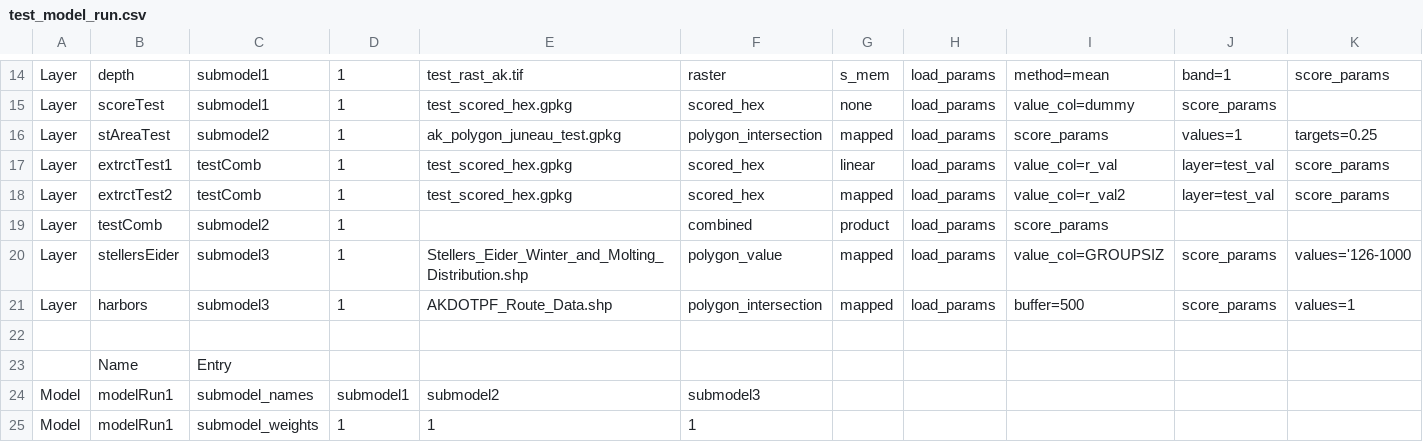
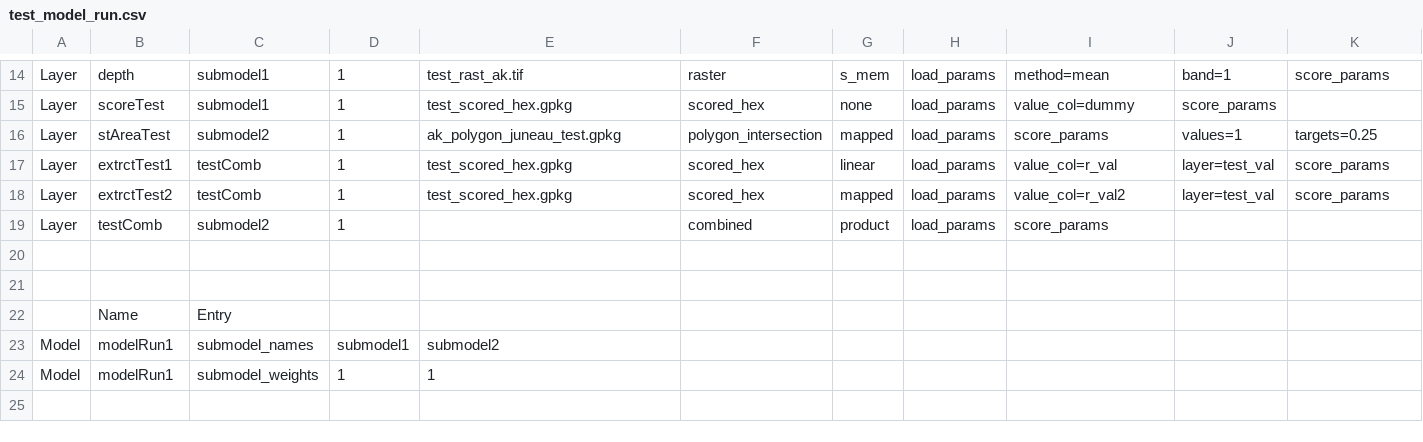
Before and after one commit to bpfree/model_test_location, a CSV file: test_model_run.csv, drawn as a sheet; only a part is shown, gaps mark what is left out; removed rows and columns are numbered as before the commit, all else as after; rows hold the shown columns only; the diff names each change by its address in the sheet, - before the commit and + after, or states it on an @@ line.

```diff
--- a/test_model_run.csv
+++ b/test_model_run.csv
-row 20: Layer | stellersEider | submodel3 | 1 | Stellers_Eider_Winter_and_Molting_Distribution.shp | polygon_value | mapped | load_params | value_col=GROUPSIZ | score_params | values='126-1000
+row 20: (empty)
-row 21: Layer | harbors | submodel3 | 1 | AKDOTPF_Route_Data.shp | polygon_intersection | mapped | load_params | buffer=500 | score_params | values=1
-F23: submodel3
+F23: (empty)
-F24: 1
+F24: (empty)
```
Also changed, not shown: 1 other file.
